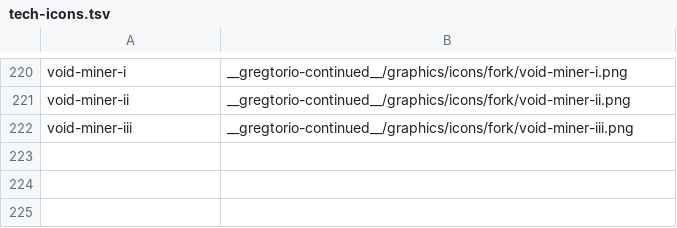
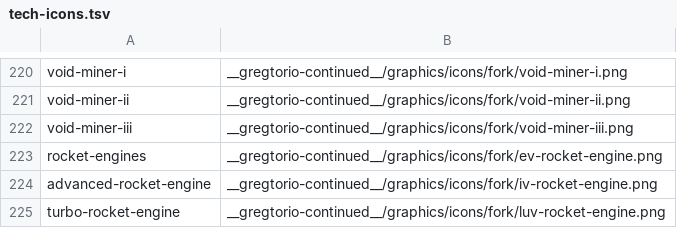
Before and after one commit to Rykon00/Gregtorio, a TSV file: tools/tech-icons.tsv, drawn as a sheet; only a part is shown, gaps mark what is left out.

```diff
--- a/tools/tech-icons.tsv
+++ b/tools/tech-icons.tsv
@@ -222 +222,4 @@ void-miner-ii	__gregtorio-continued__/graphics/icons/fork/void-miner-ii.png
 void-miner-iii	__gregtorio-continued__/graphics/icons/fork/void-miner-iii.png
+rocket-engines	__gregtorio-continued__/graphics/icons/fork/ev-rocket-engine.png
+advanced-rocket-engine	__gregtorio-continued__/graphics/icons/fork/iv-rocket-engine.png
+turbo-rocket-engine	__gregtorio-continued__/graphics/icons/fork/luv-rocket-engine.png
```
Also changed, not shown: 27 other files.
